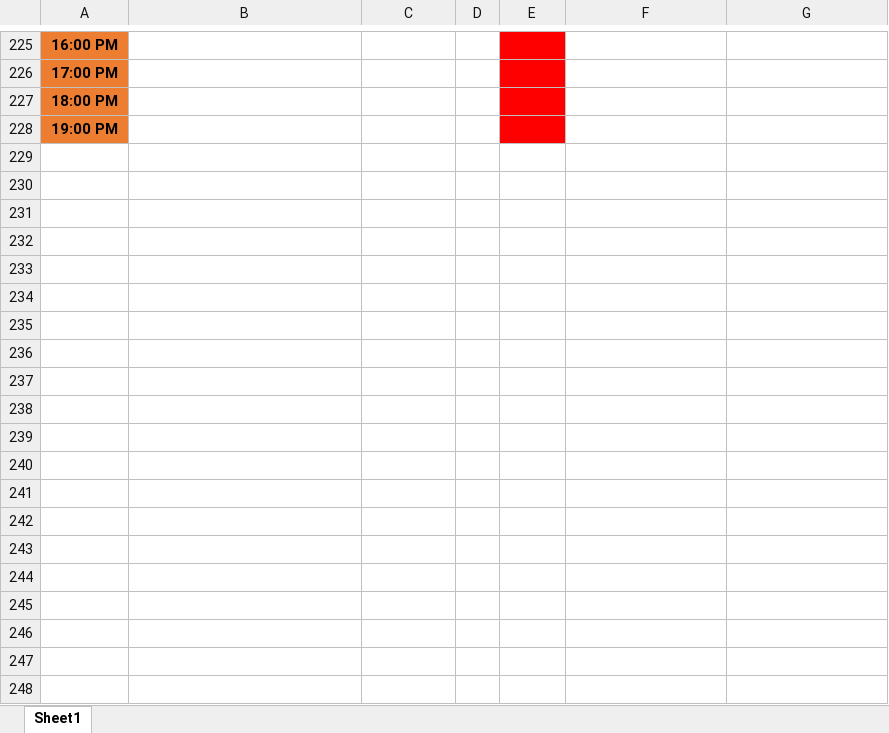
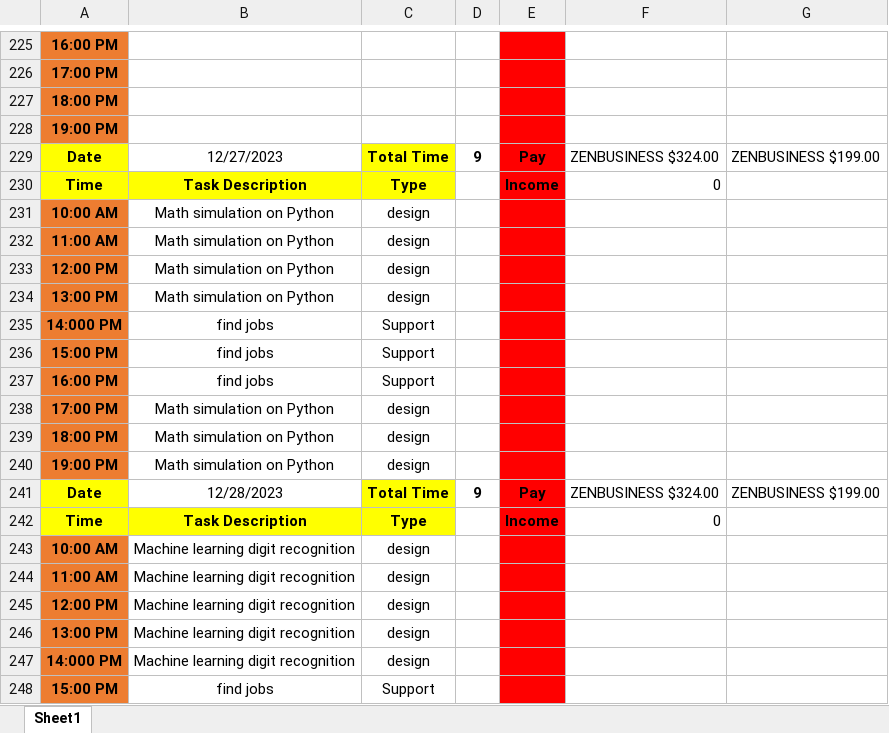
Before and after one commit to Bowen-Zhai/PCB-PLUSONE-LLC, an Excel workbook: Company Work Log.xlsx, sheet Sheet1, drawn as a sheet; only a part is shown, gaps mark what is left out; values as stored, in another font and other column widths than the file's, no borders; the diff covers the shown part only; the diff names each change by its address in the sheet, - before the commit and + after, or states it on an @@ line.

Commit message:
worklog update 12/27 /2023, sync on clockify

```diff
--- a/Company Work Log.xlsx (sheet Sheet1)
+++ b/Company Work Log.xlsx (sheet Sheet1)
+row 229: Date | 12/27/2023 | Total Time | 9 | Pay | ZENBUSINESS $324.00 | ZENBUSINESS $199.00
+row 230: Time | Task Description | Type |  | Income | 0
+row 231: 10:00 AM | Math simulation on Python | design
+row 232: 11:00 AM | Math simulation on Python | design
+row 233: 12:00 PM | Math simulation on Python | design
+row 234: 13:00 PM | Math simulation on Python | design
+row 235: 14:000 PM | find jobs | Support
+row 236: 15:00 PM | find jobs | Support
+row 237: 16:00 PM | find jobs | Support
+row 238: 17:00 PM | Math simulation on Python | design
+row 239: 18:00 PM | Math simulation on Python | design
+row 240: 19:00 PM | Math simulation on Python | design
+row 241: Date | 12/28/2023 | Total Time | 9 | Pay | ZENBUSINESS $324.00 | ZENBUSINESS $199.00
+row 242: Time | Task Description | Type |  | Income | 0
+row 243: 10:00 AM | Machine learning digit recognition | design
+row 244: 11:00 AM | Machine learning digit recognition | design
+row 245: 12:00 PM | Machine learning digit recognition | design
+row 246: 13:00 PM | Machine learning digit recognition | design
+row 247: 14:000 PM | Machine learning digit recognition | design
+row 248: 15:00 PM | find jobs | Support
```
Also changed, not shown: 16 added rows elsewhere in this sheet.
